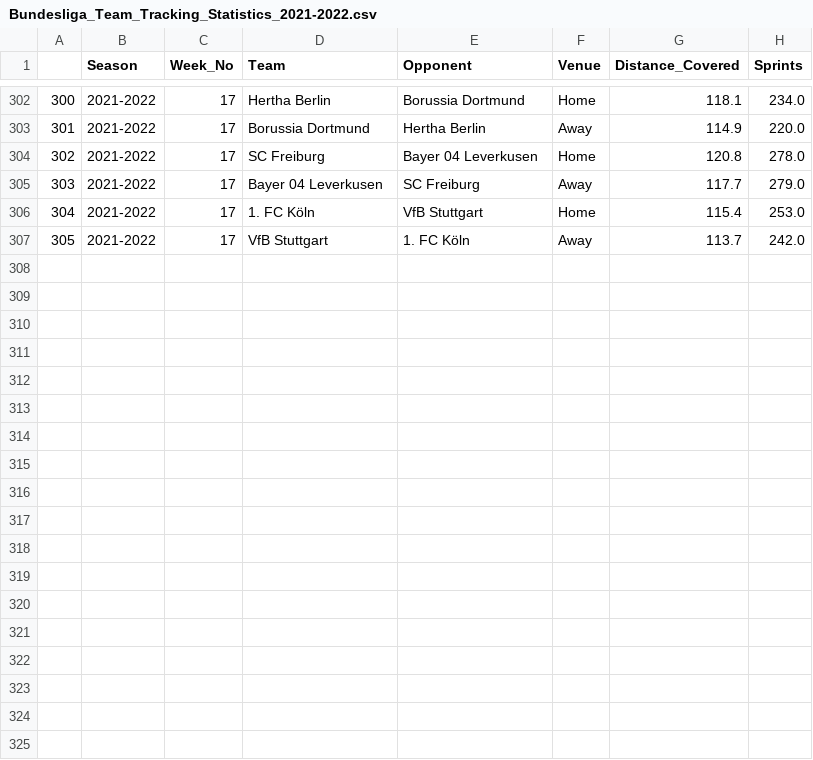
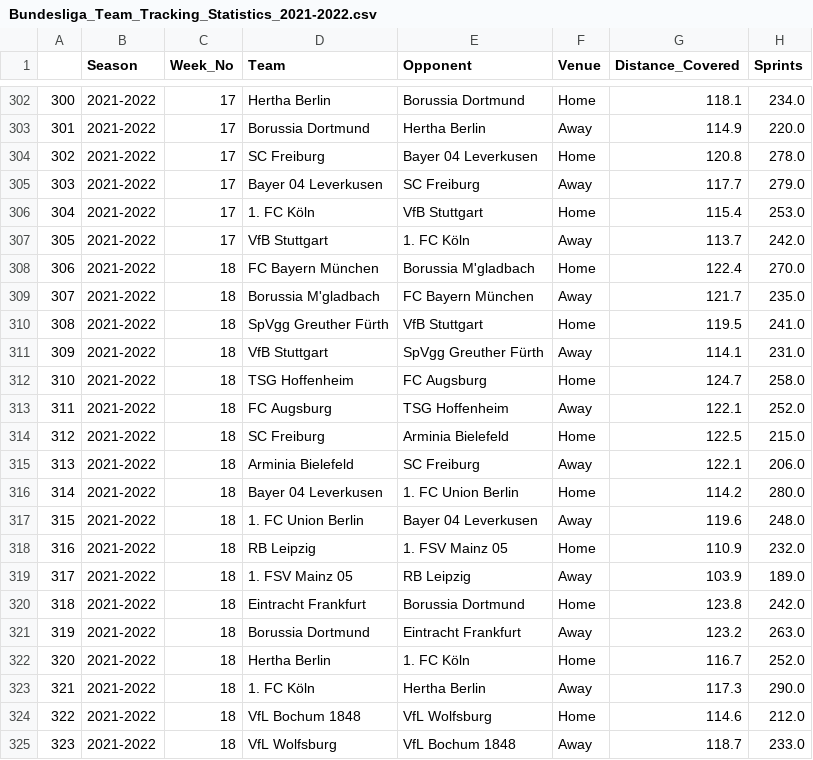
Before and after one commit to BVBtm86/buli_app, a CSV file: data/Seasons_data/Bundesliga_Team_Tracking_Statistics_2021-2022.csv, drawn as a sheet; only a part is shown, gaps mark what is left out; the diff names each change by its address in the sheet, - before the commit and + after, or states it on an @@ line.

```diff
--- a/data/Seasons_data/Bundesliga_Team_Tracking_Statistics_2021-2022.csv
+++ b/data/Seasons_data/Bundesliga_Team_Tracking_Statistics_2021-2022.csv
+row 308: 306 | 2021-2022 | 18 | FC Bayern München | Borussia M'gladbach | Home | 122.4 | 270.0
+row 309: 307 | 2021-2022 | 18 | Borussia M'gladbach | FC Bayern München | Away | 121.7 | 235.0
+row 310: 308 | 2021-2022 | 18 | SpVgg Greuther Fürth | VfB Stuttgart | Home | 119.5 | 241.0
+row 311: 309 | 2021-2022 | 18 | VfB Stuttgart | SpVgg Greuther Fürth | Away | 114.1 | 231.0
+row 312: 310 | 2021-2022 | 18 | TSG Hoffenheim | FC Augsburg | Home | 124.7 | 258.0
+row 313: 311 | 2021-2022 | 18 | FC Augsburg | TSG Hoffenheim | Away | 122.1 | 252.0
+row 314: 312 | 2021-2022 | 18 | SC Freiburg | Arminia Bielefeld | Home | 122.5 | 215.0
+row 315: 313 | 2021-2022 | 18 | Arminia Bielefeld | SC Freiburg | Away | 122.1 | 206.0
+row 316: 314 | 2021-2022 | 18 | Bayer 04 Leverkusen | 1. FC Union Berlin | Home | 114.2 | 280.0
+row 317: 315 | 2021-2022 | 18 | 1. FC Union Berlin | Bayer 04 Leverkusen | Away | 119.6 | 248.0
+row 318: 316 | 2021-2022 | 18 | RB Leipzig | 1. FSV Mainz 05 | Home | 110.9 | 232.0
+row 319: 317 | 2021-2022 | 18 | 1. FSV Mainz 05 | RB Leipzig | Away | 103.9 | 189.0
+row 320: 318 | 2021-2022 | 18 | Eintracht Frankfurt | Borussia Dortmund | Home | 123.8 | 242.0
+row 321: 319 | 2021-2022 | 18 | Borussia Dortmund | Eintracht Frankfurt | Away | 123.2 | 263.0
+row 322: 320 | 2021-2022 | 18 | Hertha Berlin | 1. FC Köln | Home | 116.7 | 252.0
+row 323: 321 | 2021-2022 | 18 | 1. FC Köln | Hertha Berlin | Away | 117.3 | 290.0
+row 324: 322 | 2021-2022 | 18 | VfL Bochum 1848 | VfL Wolfsburg | Home | 114.6 | 212.0
+row 325: 323 | 2021-2022 | 18 | VfL Wolfsburg | VfL Bochum 1848 | Away | 118.7 | 233.0
```
Also changed, not shown: data/Full_Seasons_data/Bundesliga_Gk_Statistics.csv, data/Full_Seasons_data/Bundesliga_Team_Tracking_Statistics.csv, 9 other files.
